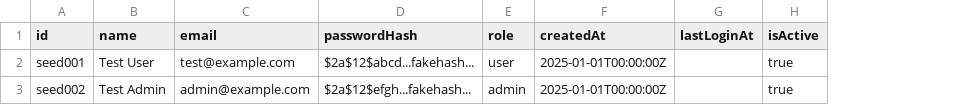
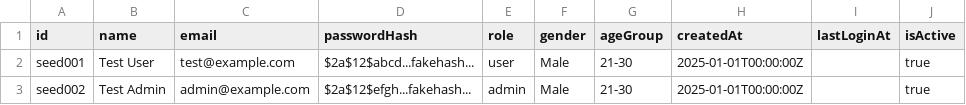
Before and after one commit to naseerkhan861/harson-pg, a CSV file: data/users.example.csv, drawn as a sheet; the diff names each change by its address in the sheet, - before the commit and + after, or states it on an @@ line.

```diff
--- a/data/users.example.csv
+++ b/data/users.example.csv
+column F (gender), rows 2-3: Male | Male
+column G (ageGroup), rows 2-3: 21-30 | 21-30
```
Also changed, not shown: 18 other files.
